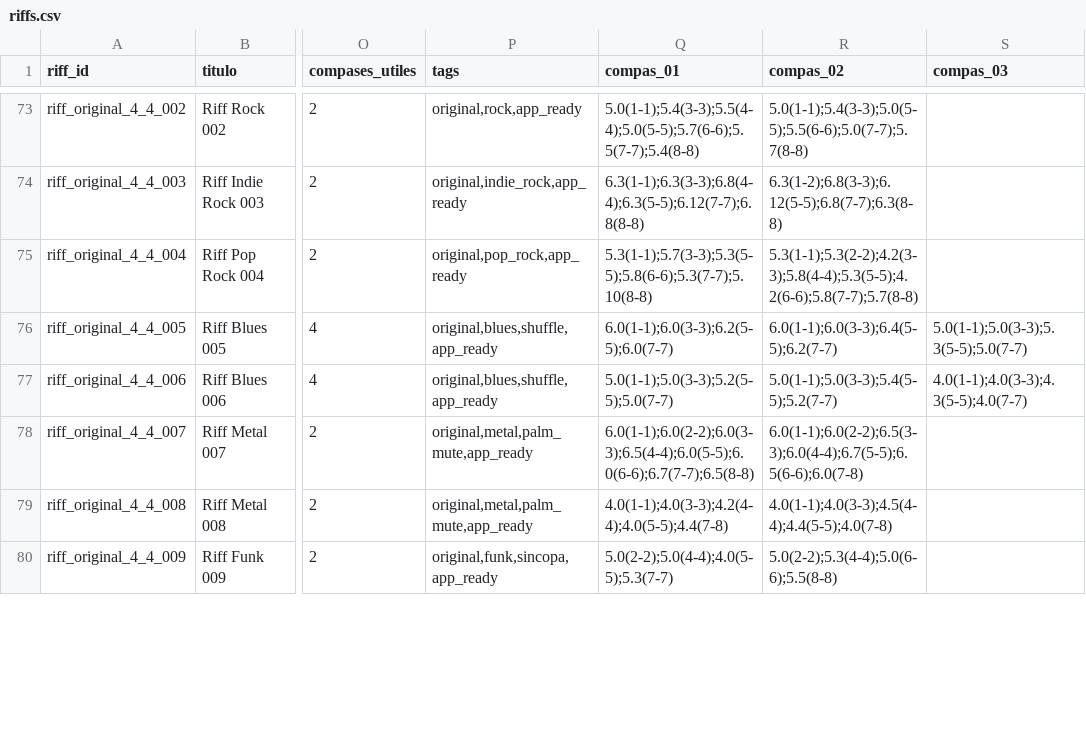
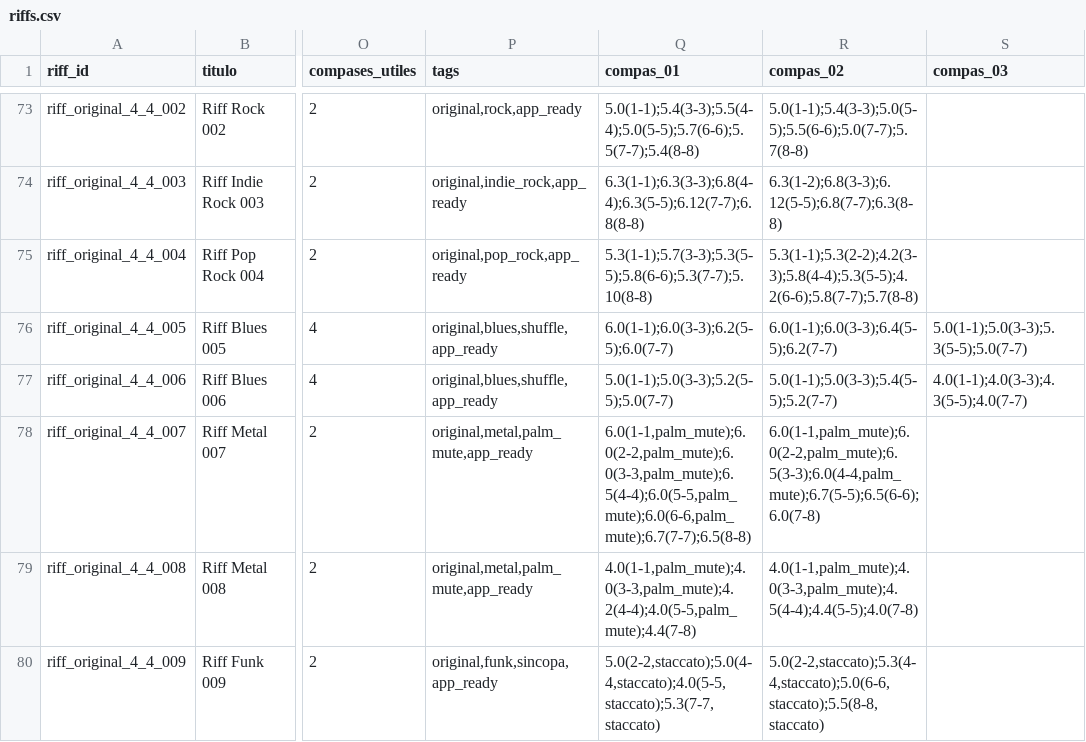
Before and after one commit to Caminerin/guitar-trainer, a CSV file: app/src/main/assets/riffs.csv, drawn as a sheet; only a part is shown, gaps mark what is left out; the diff covers the shown part only; the diff names each change by its address in the sheet, - before the commit and + after, or states it on an @@ line.

```diff
--- a/app/src/main/assets/riffs.csv
+++ b/app/src/main/assets/riffs.csv
-Q78 (compas_01): 6.0(1-1);6.0(2-2);6.0(3-3);6.5(4-4);6.0(5-5);6.0(6-6);6.7(7-7);6.5(8-8)
+Q78 (compas_01): 6.0(1-1,palm_mute);6.0(2-2,palm_mute);6.0(3-3,palm_mute);6.5(4-4);6.0(5-5,palm_mute);6.0(6-6,palm_mute);6.7(7-7);6.5(8-8)
-R78 (compas_02): 6.0(1-1);6.0(2-2);6.5(3-3);6.0(4-4);6.7(5-5);6.5(6-6);6.0(7-8)
+R78 (compas_02): 6.0(1-1,palm_mute);6.0(2-2,palm_mute);6.5(3-3);6.0(4-4,palm_mute);6.7(5-5);6.5(6-6);6.0(7-8)
-Q79 (compas_01): 4.0(1-1);4.0(3-3);4.2(4-4);4.0(5-5);4.4(7-8)
+Q79 (compas_01): 4.0(1-1,palm_mute);4.0(3-3,palm_mute);4.2(4-4);4.0(5-5,palm_mute);4.4(7-8)
-R79 (compas_02): 4.0(1-1);4.0(3-3);4.5(4-4);4.4(5-5);4.0(7-8)
+R79 (compas_02): 4.0(1-1,palm_mute);4.0(3-3,palm_mute);4.5(4-4);4.4(5-5);4.0(7-8)
-Q80 (compas_01): 5.0(2-2);5.0(4-4);4.0(5-5);5.3(7-7)
+Q80 (compas_01): 5.0(2-2,staccato);5.0(4-4,staccato);4.0(5-5,staccato);5.3(7-7,staccato)
-R80 (compas_02): 5.0(2-2);5.3(4-4);5.0(6-6);5.5(8-8)
+R80 (compas_02): 5.0(2-2,staccato);5.3(4-4,staccato);5.0(6-6,staccato);5.5(8-8,staccato)
```
Also changed, not shown: 111 edited cells elsewhere in this file, 3 other files.
